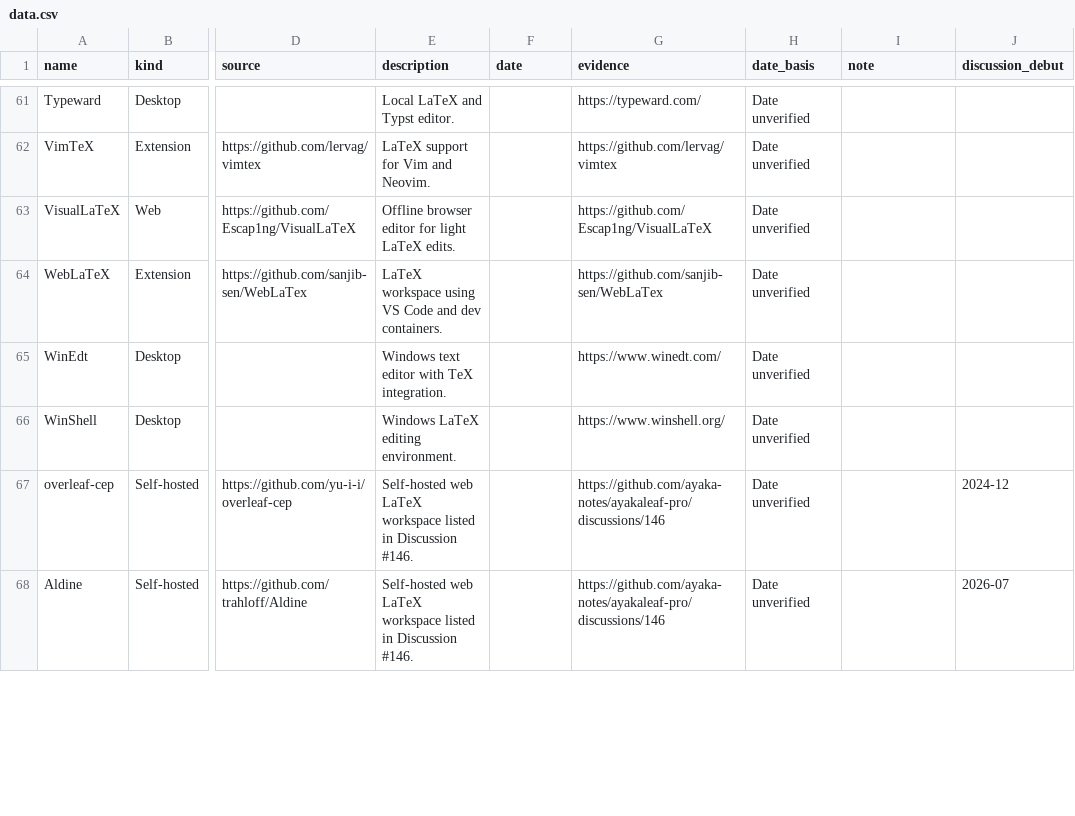
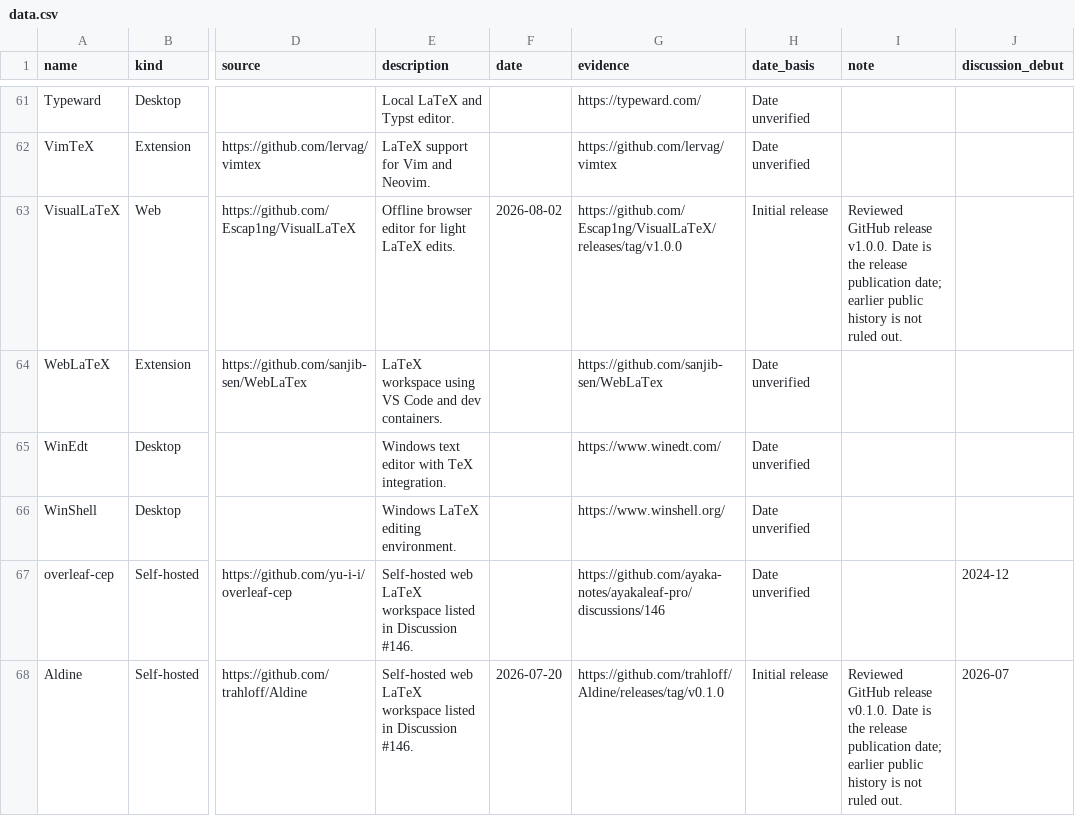
Before and after one commit to ayaka-notes/days-since-last-latex-editor, a CSV file: data.csv, drawn as a sheet; only a part is shown, gaps mark what is left out; the diff covers the shown part only; the diff names each change by its address in the sheet, - before the commit and + after, or states it on an @@ line.

Commit message:
Match the minimal reference layout and expand sourced editor dates

```diff
--- a/data.csv
+++ b/data.csv
-F63 (date): (empty)
+F63 (date): 2026-08-02
-G63 (evidence): https://github.com/Escap1ng/VisualLaTeX
+G63 (evidence): https://github.com/Escap1ng/VisualLaTeX/releases/tag/v1.0.0
-H63 (date_basis): Date unverified
+H63 (date_basis): Initial release
-I63 (note): (empty)
+I63 (note): Reviewed GitHub release v1.0.0. Date is the release publication date; earlier public history is not ruled out.
-F68 (date): (empty)
+F68 (date): 2026-07-20
-G68 (evidence): https://github.com/ayaka-notes/ayakaleaf-pro/discussions/146
+G68 (evidence): https://github.com/trahloff/Aldine/releases/tag/v0.1.0
-H68 (date_basis): Date unverified
+H68 (date_basis): Initial release
-I68 (note): (empty)
+I68 (note): Reviewed GitHub release v0.1.0. Date is the release publication date; earlier public history is not ruled out.
```
Also changed, not shown: 3 added rows and 108 edited cells elsewhere in this file, 7 other files.
